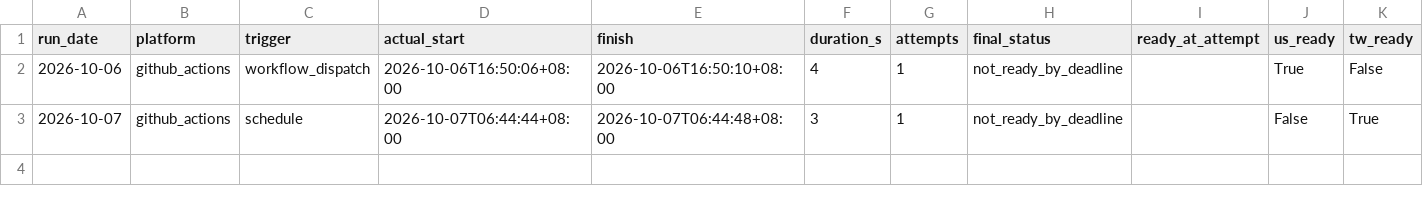
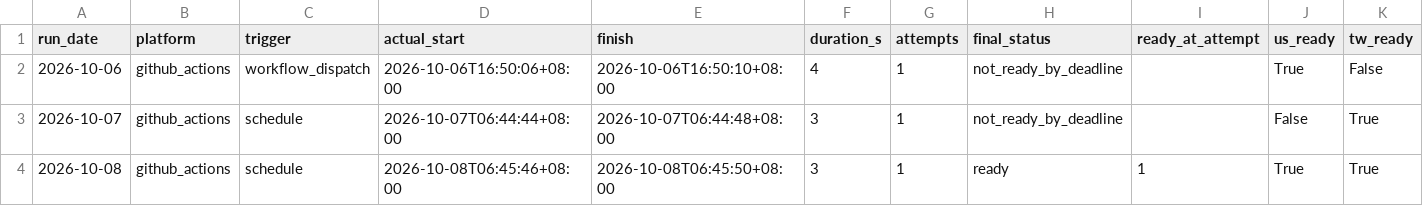
Before and after one commit to curry1012/finmind-trial, a CSV file: data/trial/runlog.csv, drawn as a sheet; only a part is shown; rows hold the shown columns only; the diff names each change by its address in the sheet, - before the commit and + after, or states it on an @@ line.

```diff
--- a/data/trial/runlog.csv
+++ b/data/trial/runlog.csv
+row 4: 2026-10-08 | github_actions | schedule | 2026-10-08T06:45:46+08:00 | 2026-10-08T06:45:50+08:00 | 3 | 1 | ready | 1 | True | True
```
Also changed, not shown: 1 other file.
